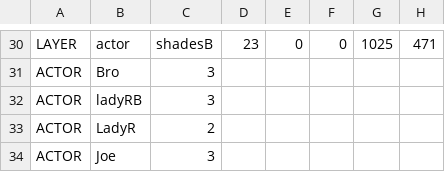
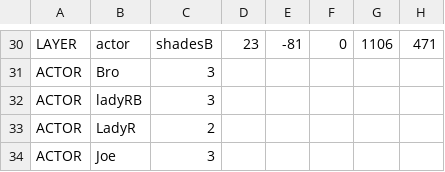
Before and after one commit to spiritsoftheuniverse/xmvsf, a TSV file: _art/guilestage/extracted/manifest.tsv, drawn as a sheet; only a part is shown, gaps mark what is left out; the diff covers the shown part only; the diff names each change by its address in the sheet, - before the commit and + after, or states it on an @@ line.

```diff
--- a/_art/guilestage/extracted/manifest.tsv
+++ b/_art/guilestage/extracted/manifest.tsv
-E30: 0
+E30: -81
-G30: 1025
+G30: 1106
```
Also changed, not shown: 52 edited cells elsewhere in this file, 28 other files.
